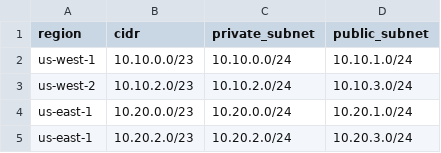
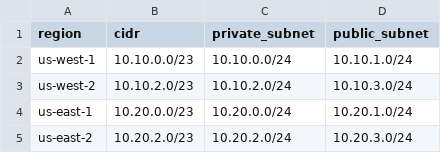
Before and after one commit to CustomerPOC/dspm-aws-vpc, a CSV file: new-addresses.csv, drawn as a sheet.

Commit message:
Update new-addresses.csv
Changed region

```diff
--- a/new-addresses.csv
+++ b/new-addresses.csv
@@ -4,2 +4,2 @@ us-west-2,10.10.2.0/23,10.10.2.0/24,10.10.3.0/24
 us-east-1,10.20.0.0/23,10.20.0.0/24,10.20.1.0/24
-us-east-1,10.20.2.0/23,10.20.2.0/24,10.20.3.0/24
+us-east-2,10.20.2.0/23,10.20.2.0/24,10.20.3.0/24
```
